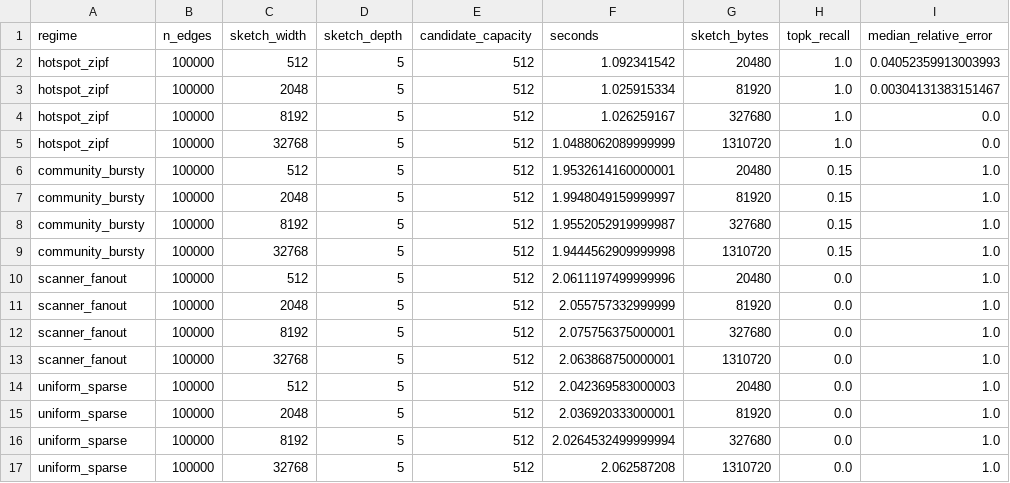
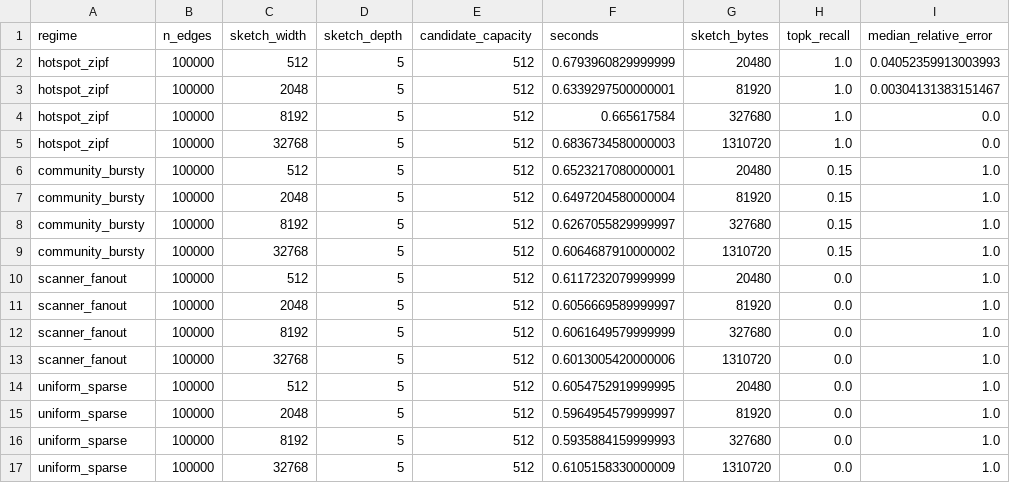
Before and after one commit to QifanChen62/graphsense-network-sensing, a CSV file: results/streaming_sensitivity.csv, drawn as a sheet; only a part is shown; the diff names each change by its address in the sheet, - before the commit and + after, or states it on an @@ line.

```diff
--- a/results/streaming_sensitivity.csv
+++ b/results/streaming_sensitivity.csv
-F2 (seconds): 1.092341542
+F2 (seconds): 0.6793960829999999
-F3 (seconds): 1.025915334
+F3 (seconds): 0.6339297500000001
-F4 (seconds): 1.026259167
+F4 (seconds): 0.665617584
-F5 (seconds): 1.0488062089999999
+F5 (seconds): 0.6836734580000003
-F6 (seconds): 1.9532614160000001
+F6 (seconds): 0.6523217080000001
-F7 (seconds): 1.9948049159999997
+F7 (seconds): 0.6497204580000004
-F8 (seconds): 1.9552052919999987
+F8 (seconds): 0.6267055829999997
-F9 (seconds): 1.9444562909999998
+F9 (seconds): 0.6064687910000002
-F10 (seconds): 2.0611197499999996
+F10 (seconds): 0.6117232079999999
-F11 (seconds): 2.055757332999999
+F11 (seconds): 0.6056669589999997
-F12 (seconds): 2.075756375000001
+F12 (seconds): 0.6061649579999999
-F13 (seconds): 2.063868750000001
+F13 (seconds): 0.6013005420000006
-F14 (seconds): 2.042369583000003
+F14 (seconds): 0.6054752919999995
-F15 (seconds): 2.036920333000001
+F15 (seconds): 0.5964954579999997
-F16 (seconds): 2.0264532499999994
+F16 (seconds): 0.5935884159999993
-F17 (seconds): 2.062587208
+F17 (seconds): 0.6105158330000009
```
Also changed, not shown: results/benchmark_grouped.csv, results/benchmark_large_grouped.csv, 14 other files.
